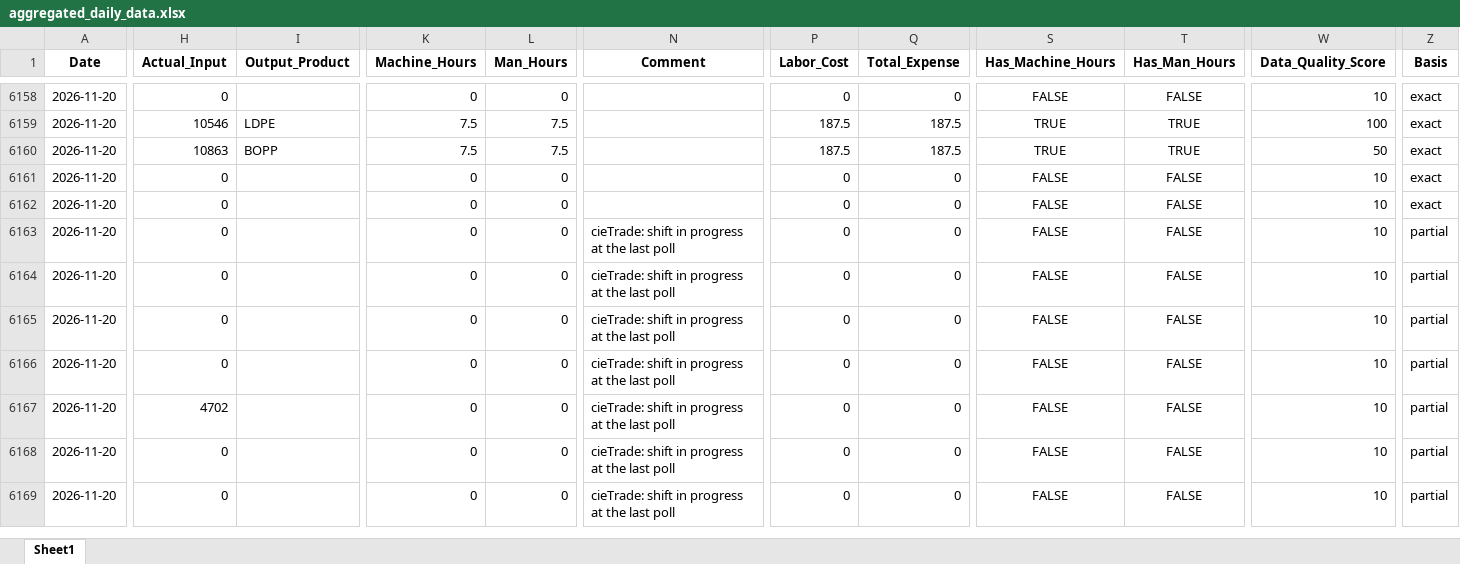
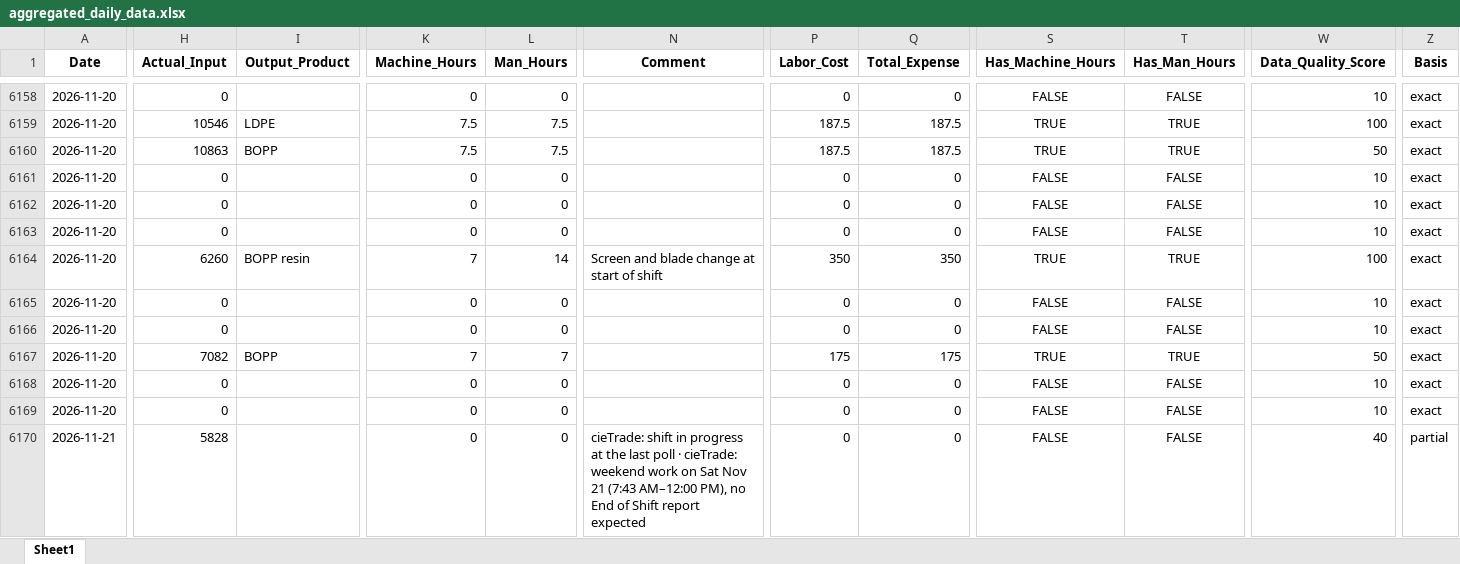
Before and after one commit to zabdulla/walton_production, an Excel workbook: data/aggregated_daily_data.xlsx, sheet Sheet1, drawn as a sheet; only a part is shown, gaps mark what is left out; values as stored, in another font and other column widths than the file's, no borders; rows hold the shown columns only; the diff covers the shown part only; the diff names each change by its address in the sheet, - before the commit and + after, or states it on an @@ line.

```diff
--- a/data/aggregated_daily_data.xlsx (sheet Sheet1)
+++ b/data/aggregated_daily_data.xlsx (sheet Sheet1)
-N6163 (Comment): cieTrade: shift in progress at the last poll
+N6163 (Comment): (empty)
-Z6163:Z6169 (Basis): partial
+Z6163:Z6169 (Basis): exact
-H6164 (Actual_Input): 0
+H6164 (Actual_Input): 6260
-I6164 (Output_Product): (empty)
+I6164 (Output_Product): BOPP resin
-K6164 (Machine_Hours): 0
+K6164 (Machine_Hours): 7
-L6164 (Man_Hours): 0
+L6164 (Man_Hours): 14
-N6164 (Comment): cieTrade: shift in progress at the last poll
+N6164 (Comment): Screen and blade change at start of shift
-P6164 (Labor_Cost): 0
+P6164 (Labor_Cost): 350
-Q6164 (Total_Expense): 0
+Q6164 (Total_Expense): 350
-S6164 (Has_Machine_Hours): FALSE
+S6164 (Has_Machine_Hours): TRUE
-T6164 (Has_Man_Hours): FALSE
+T6164 (Has_Man_Hours): TRUE
-W6164 (Data_Quality_Score): 10
+W6164 (Data_Quality_Score): 100
-N6165:N6169 (Comment): cieTrade: shift in progress at the last poll
+N6165:N6169 (Comment): (empty)
-H6167 (Actual_Input): 4702
+H6167 (Actual_Input): 7082
-I6167 (Output_Product): (empty)
+I6167 (Output_Product): BOPP
-K6167 (Machine_Hours): 0
+K6167 (Machine_Hours): 7
-L6167 (Man_Hours): 0
+L6167 (Man_Hours): 7
-P6167 (Labor_Cost): 0
+P6167 (Labor_Cost): 175
-Q6167 (Total_Expense): 0
+Q6167 (Total_Expense): 175
-S6167 (Has_Machine_Hours): FALSE
+S6167 (Has_Machine_Hours): TRUE
-T6167 (Has_Man_Hours): FALSE
+T6167 (Has_Man_Hours): TRUE
-W6167 (Data_Quality_Score): 10
+W6167 (Data_Quality_Score): 50
+row 6170: 2026-11-21 | 5828 |  | 0 | 0 | cieTrade: shift in progress at the last poll · cieTrade: weekend work on Sat Nov 21 (7:43 AM–12:00 PM), no End of Shift report expected | 0 | 0 | FALSE | FALSE | 40 | partial
```
Also changed, not shown: 8 edited cells elsewhere in this sheet, data/aggregated_notes.xlsx, 5 other files.
